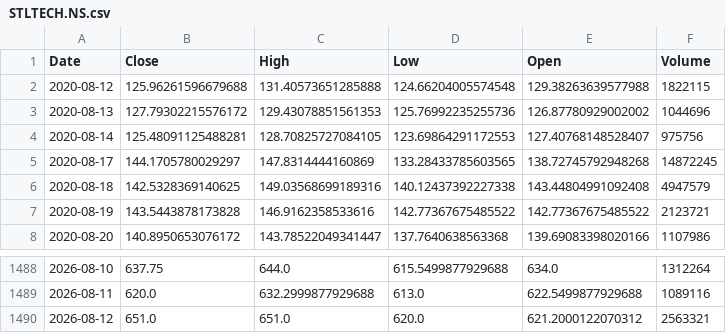
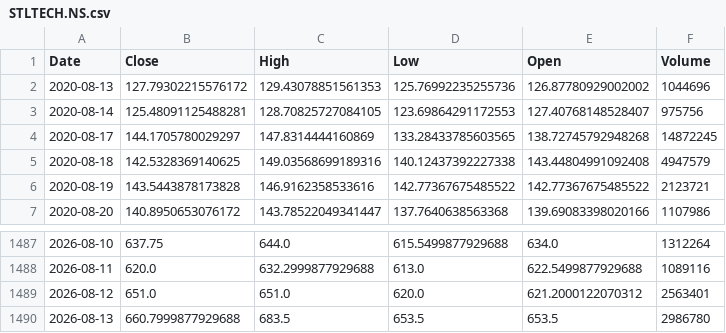
Before and after one commit to harshwasu-debug/stock-dashboard, a CSV file: state/prices/STLTECH.NS.csv, drawn as a sheet; only a part is shown, gaps mark what is left out.

```diff
--- a/state/prices/STLTECH.NS.csv
+++ b/state/prices/STLTECH.NS.csv
@@ -1,3 +1,2 @@
 Date,Close,High,Low,Open,Volume
-2020-08-12,125.96261596679688,131.40573651285888,124.66204005574548,129.38263639577988,1822115
 2020-08-13,127.79302215576172,129.43078851561353,125.76992235255736,126.87780929002002,1044696
@@ -1489,2 +1488,3 @@ Date,Close,High,Low,Open,Volume
 2026-08-11,620.0,632.2999877929688,613.0,622.5499877929688,1089116
-2026-08-12,651.0,651.0,620.0,621.2000122070312,2563321
+2026-08-12,651.0,651.0,620.0,621.2000122070312,2563401
+2026-08-13,660.7999877929688,683.5,653.5,653.5,2986780
```
Also changed, not shown: state/prices/NMDC.NS.csv, state/prices/PFC.NS.csv, 21 other files.
